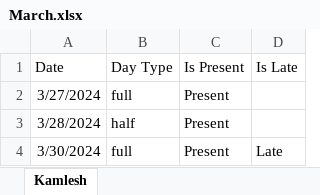
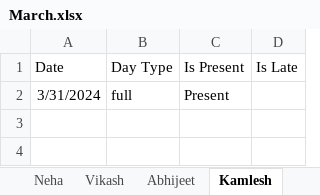
Before and after one commit to epcorn/attendence, an Excel workbook: March.xlsx, sheet Kamlesh, drawn as a sheet; values as stored, in another font and other column widths than the file's, no borders; the diff names each change by its address in the sheet, - before the commit and + after, or states it on an @@ line.

```diff
--- a/March.xlsx (sheet Kamlesh)
+++ b/March.xlsx (sheet Kamlesh)
+sheet tab: Neha
+sheet tab: Vikash
+sheet tab: Abhijeet
-A2 (Date): 3/27/2024
+A2 (Date): 3/31/2024
-row 3: 3/28/2024 | half | Present
-row 4: 3/30/2024 | full | Present | Late
```
Also changed, not shown: other sheet tabs, 4 other files.
